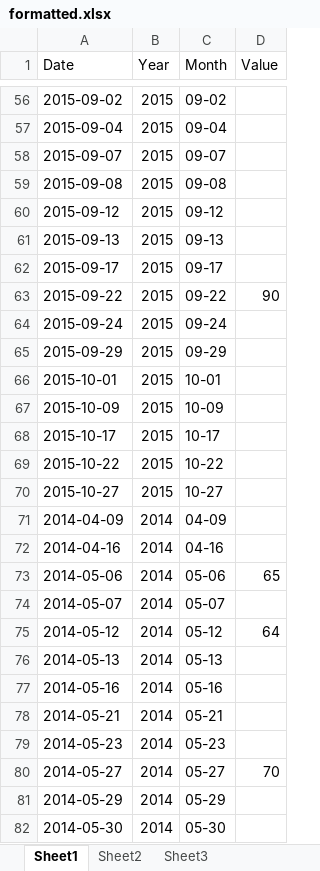
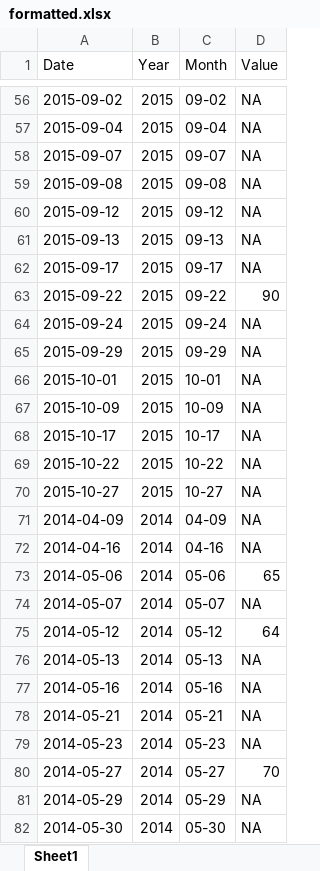
Before and after one commit to alamsal/Interactive-Line-Charts, an Excel workbook: src/assets/formatted.xlsx, sheet Sheet1, drawn as a sheet; only a part is shown, gaps mark what is left out; values as stored, in another font and other column widths than the file's, no borders; the diff covers the shown part only; the diff names each change by its address in the sheet, - before the commit and + after, or states it on an @@ line.

```diff
--- a/src/assets/formatted.xlsx (sheet Sheet1)
+++ b/src/assets/formatted.xlsx (sheet Sheet1)
-sheet tab: Sheet2
-sheet tab: Sheet3
-D56:D62 (Value): (empty)
+D56:D62 (Value): NA
-D64:D72 (Value): (empty)
+D64:D72 (Value): NA
-D74 (Value): (empty)
+D74 (Value): NA
-D76:D79 (Value): (empty)
+D76:D79 (Value): NA
-D81:D82 (Value): (empty)
+D81:D82 (Value): NA
```
Also changed, not shown: 510 edited cells elsewhere in this sheet, 4 other files.
